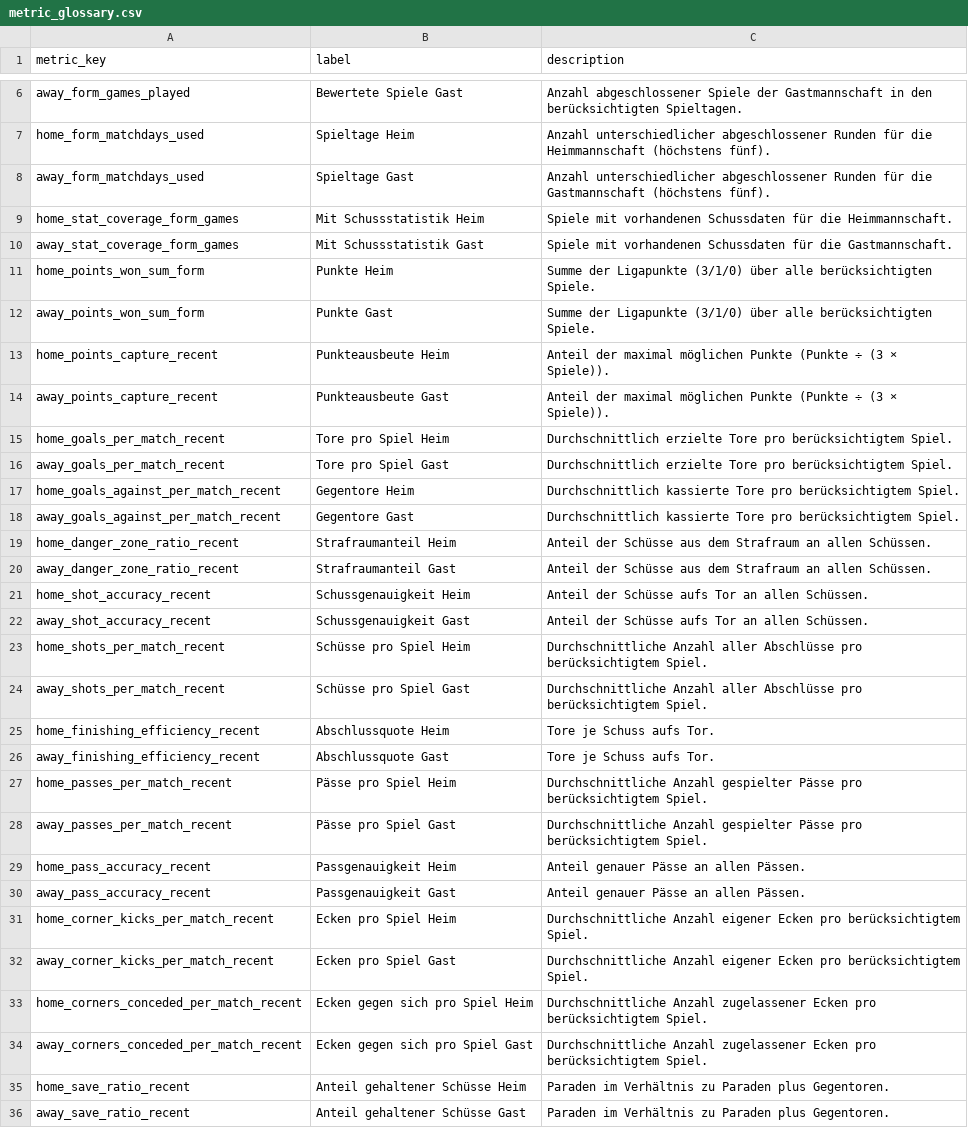
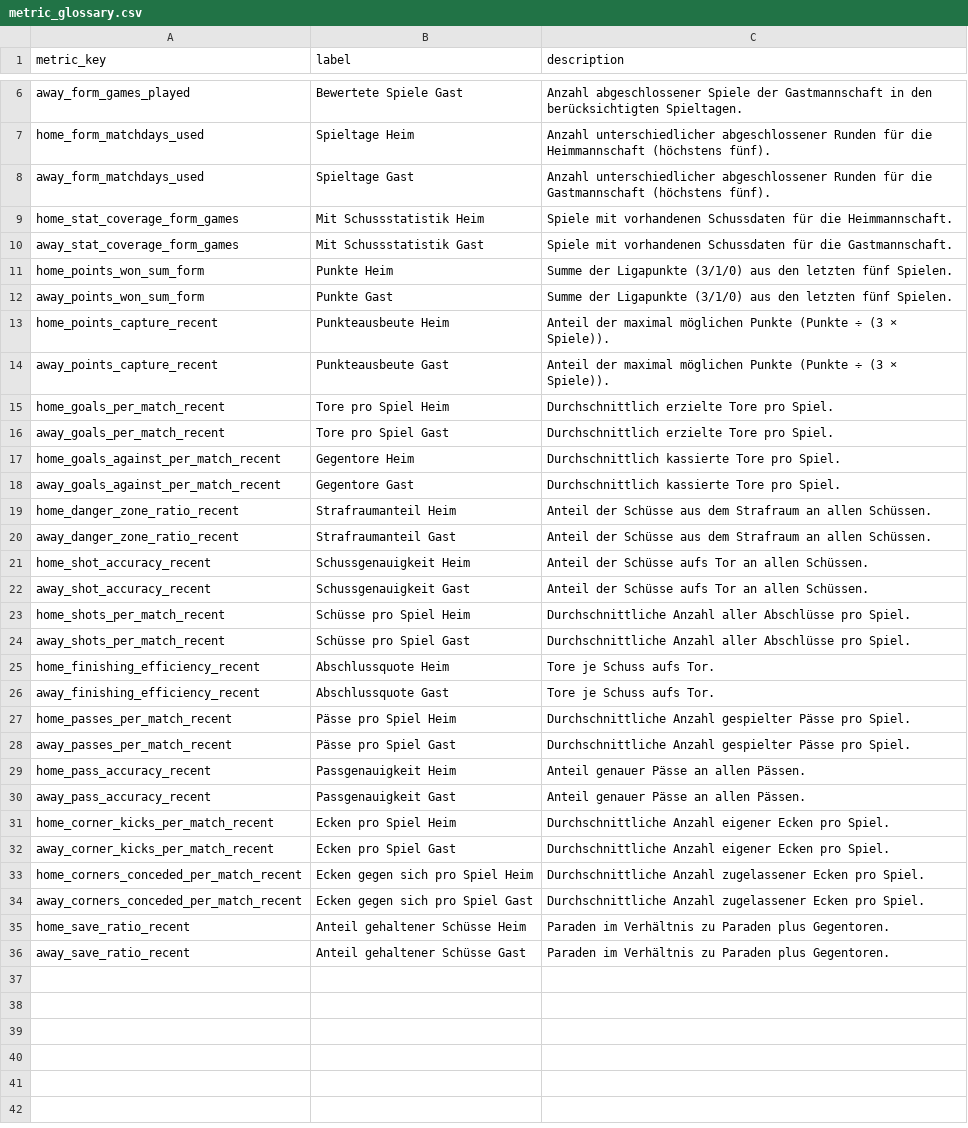
Before and after one commit to ramialfahham/football-data-pipeline, a CSV file: dbt_project/seeds/metric_glossary.csv, drawn as a sheet; only a part is shown, gaps mark what is left out.

```diff
--- a/dbt_project/seeds/metric_glossary.csv
+++ b/dbt_project/seeds/metric_glossary.csv
@@ -10,10 +10,10 @@ home_stat_coverage_form_games,Mit Schussstatistik Heim,Spiele mit vorhandenen Sc
 away_stat_coverage_form_games,Mit Schussstatistik Gast,Spiele mit vorhandenen Schussdaten für die Gastmannschaft.
-home_points_won_sum_form,Punkte Heim,Summe der Ligapunkte (3/1/0) über alle berücksichtigten Spiele.
-away_points_won_sum_form,Punkte Gast,Summe der Ligapunkte (3/1/0) über alle berücksichtigten Spiele.
+home_points_won_sum_form,Punkte Heim,Summe der Ligapunkte (3/1/0) aus den letzten fünf Spielen.
+away_points_won_sum_form,Punkte Gast,Summe der Ligapunkte (3/1/0) aus den letzten fünf Spielen.
 home_points_capture_recent,Punkteausbeute Heim,Anteil der maximal möglichen Punkte (Punkte ÷ (3 × Spiele)).
 away_points_capture_recent,Punkteausbeute Gast,Anteil der maximal möglichen Punkte (Punkte ÷ (3 × Spiele)).
-home_goals_per_match_recent,Tore pro Spiel Heim,Durchschnittlich erzielte Tore pro berücksichtigtem Spiel.
-away_goals_per_match_recent,Tore pro Spiel Gast,Durchschnittlich erzielte Tore pro berücksichtigtem Spiel.
-home_goals_against_per_match_recent,Gegentore Heim,Durchschnittlich kassierte Tore pro berücksichtigtem Spiel.
-away_goals_against_per_match_recent,Gegentore Gast,Durchschnittlich kassierte Tore pro berücksichtigtem Spiel.
+home_goals_per_match_recent,Tore pro Spiel Heim,Durchschnittlich erzielte Tore pro Spiel.
+away_goals_per_match_recent,Tore pro Spiel Gast,Durchschnittlich erzielte Tore pro Spiel.
+home_goals_against_per_match_recent,Gegentore Heim,Durchschnittlich kassierte Tore pro Spiel.
+away_goals_against_per_match_recent,Gegentore Gast,Durchschnittlich kassierte Tore pro Spiel.
 home_danger_zone_ratio_recent,Strafraumanteil Heim,Anteil der Schüsse aus dem Strafraum an allen Schüssen.
@@ -22,14 +22,14 @@ home_shot_accuracy_recent,Schussgenauigkeit Heim,Anteil der Schüsse aufs Tor an
 away_shot_accuracy_recent,Schussgenauigkeit Gast,Anteil der Schüsse aufs Tor an allen Schüssen.
-home_shots_per_match_recent,Schüsse pro Spiel Heim,Durchschnittliche Anzahl aller Abschlüsse pro berücksichtigtem Spiel.
-away_shots_per_match_recent,Schüsse pro Spiel Gast,Durchschnittliche Anzahl aller Abschlüsse pro berücksichtigtem Spiel.
+home_shots_per_match_recent,Schüsse pro Spiel Heim,Durchschnittliche Anzahl aller Abschlüsse pro Spiel.
+away_shots_per_match_recent,Schüsse pro Spiel Gast,Durchschnittliche Anzahl aller Abschlüsse pro Spiel.
 home_finishing_efficiency_recent,Abschlussquote Heim,Tore je Schuss aufs Tor.
 away_finishing_efficiency_recent,Abschlussquote Gast,Tore je Schuss aufs Tor.
-home_passes_per_match_recent,Pässe pro Spiel Heim,Durchschnittliche Anzahl gespielter Pässe pro berücksichtigtem Spiel.
-away_passes_per_match_recent,Pässe pro Spiel Gast,Durchschnittliche Anzahl gespielter Pässe pro berücksichtigtem Spiel.
+home_passes_per_match_recent,Pässe pro Spiel Heim,Durchschnittliche Anzahl gespielter Pässe pro Spiel.
+away_passes_per_match_recent,Pässe pro Spiel Gast,Durchschnittliche Anzahl gespielter Pässe pro Spiel.
 home_pass_accuracy_recent,Passgenauigkeit Heim,Anteil genauer Pässe an allen Pässen.
 away_pass_accuracy_recent,Passgenauigkeit Gast,Anteil genauer Pässe an allen Pässen.
-home_corner_kicks_per_match_recent,Ecken pro Spiel Heim,Durchschnittliche Anzahl eigener Ecken pro berücksichtigtem Spiel.
-away_corner_kicks_per_match_recent,Ecken pro Spiel Gast,Durchschnittliche Anzahl eigener Ecken pro berücksichtigtem Spiel.
-home_corners_conceded_per_match_recent,Ecken gegen sich pro Spiel Heim,Durchschnittliche Anzahl zugelassener Ecken pro berücksichtigtem Spiel.
-away_corners_conceded_per_match_recent,Ecken gegen sich pro Spiel Gast,Durchschnittliche Anzahl zugelassener Ecken pro berücksichtigtem Spiel.
+home_corner_kicks_per_match_recent,Ecken pro Spiel Heim,Durchschnittliche Anzahl eigener Ecken pro Spiel.
+away_corner_kicks_per_match_recent,Ecken pro Spiel Gast,Durchschnittliche Anzahl eigener Ecken pro Spiel.
+home_corners_conceded_per_match_recent,Ecken gegen sich pro Spiel Heim,Durchschnittliche Anzahl zugelassener Ecken pro Spiel.
+away_corners_conceded_per_match_recent,Ecken gegen sich pro Spiel Gast,Durchschnittliche Anzahl zugelassener Ecken pro Spiel.
 home_save_ratio_recent,Anteil gehaltener Schüsse Heim,Paraden im Verhältnis zu Paraden plus Gegentoren.
```
Also changed, not shown: 3 other files.
